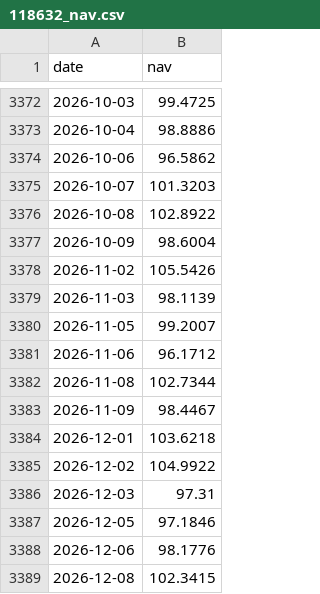
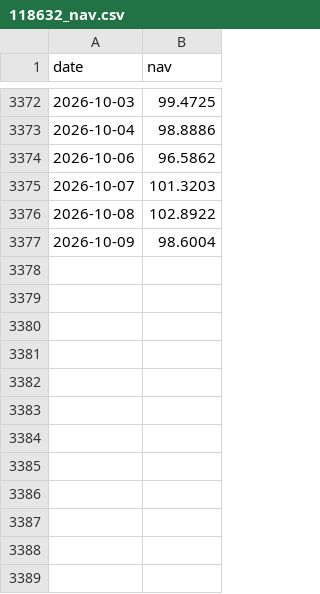
Before and after one commit to ayushvihan19/mutual-fund-analytics, a CSV file: data/processed/118632_nav.csv, drawn as a sheet; only a part is shown, gaps mark what is left out; the diff names each change by its address in the sheet, - before the commit and + after, or states it on an @@ line.

```diff
--- a/data/processed/118632_nav.csv
+++ b/data/processed/118632_nav.csv
-row 3378: 2026-11-02 | 105.5426
-row 3379: 2026-11-03 | 98.1139
-row 3380: 2026-11-05 | 99.2007
-row 3381: 2026-11-06 | 96.1712
-row 3382: 2026-11-08 | 102.7344
-row 3383: 2026-11-09 | 98.4467
-row 3384: 2026-12-01 | 103.6218
-row 3385: 2026-12-02 | 104.9922
-row 3386: 2026-12-03 | 97.31
-row 3387: 2026-12-05 | 97.1846
-row 3388: 2026-12-06 | 98.1776
-row 3389: 2026-12-08 | 102.3415
```
Also changed, not shown: data/processed/120152_nav.csv, data/processed/120465_nav.csv, 40 other files.
